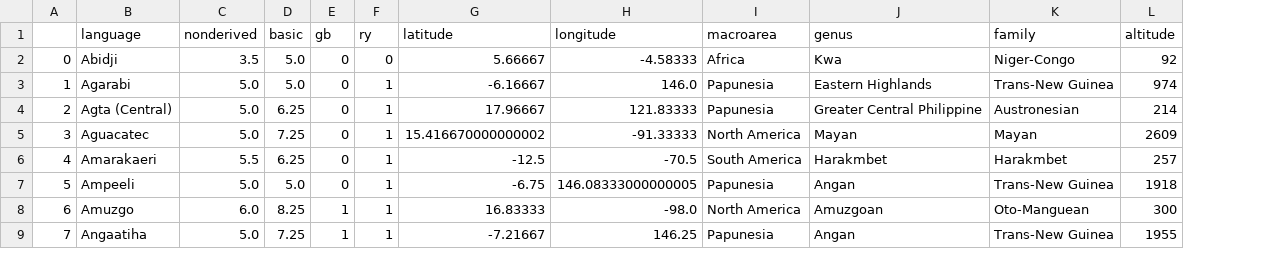
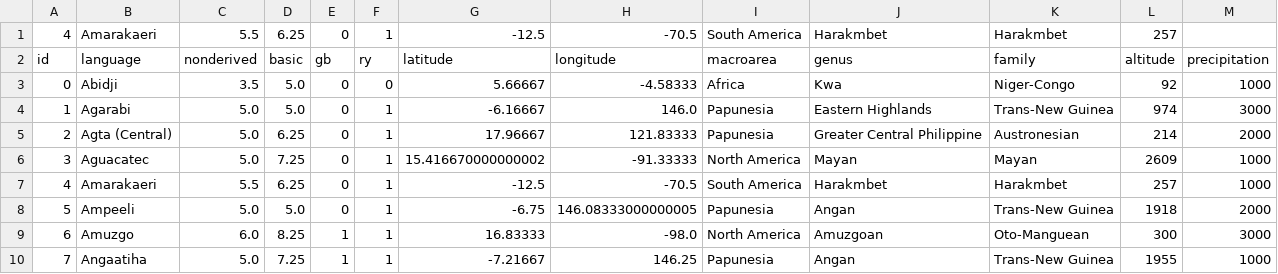
Before and after one commit to AnnaSafaryan/QAV_project, a TSV file: data.tsv, drawn as a sheet; only a part is shown; addresses are those after the commit; the diff names each change by its address in the sheet, - before the commit and + after, or states it on an @@ line.

Commit message:
Update data.tsv

```diff
--- a/data.tsv
+++ b/data.tsv
+column M, rows 2-10: precipitation | 1000 | 3000 | 2000 | 1000 | 1000 | 2000 | 3000 | 1000
+row 1: 4 | Amarakaeri | 5.5 | 6.25 | 0 | 1 | -12.5 | -70.5 | South America | Harakmbet | Harakmbet | 257
@@ column A renumbered in row 2 @@
```
